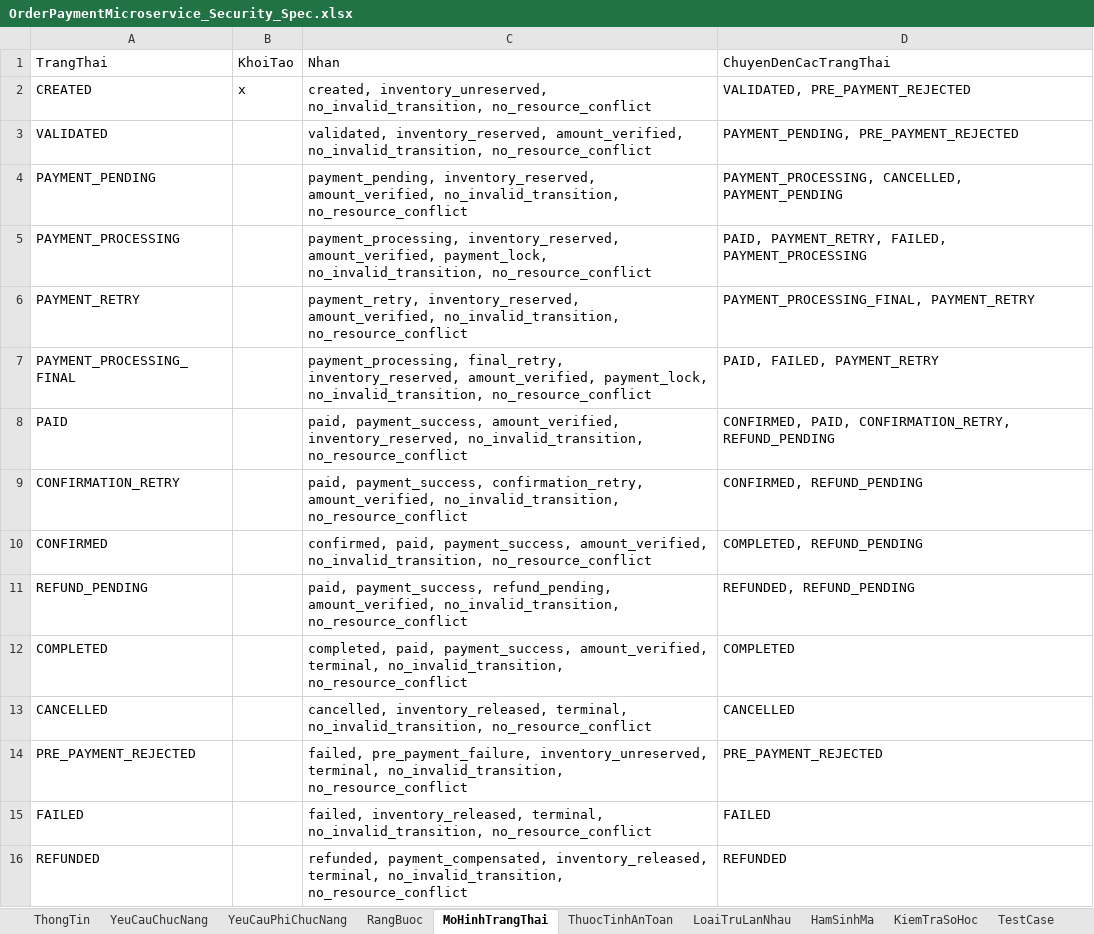
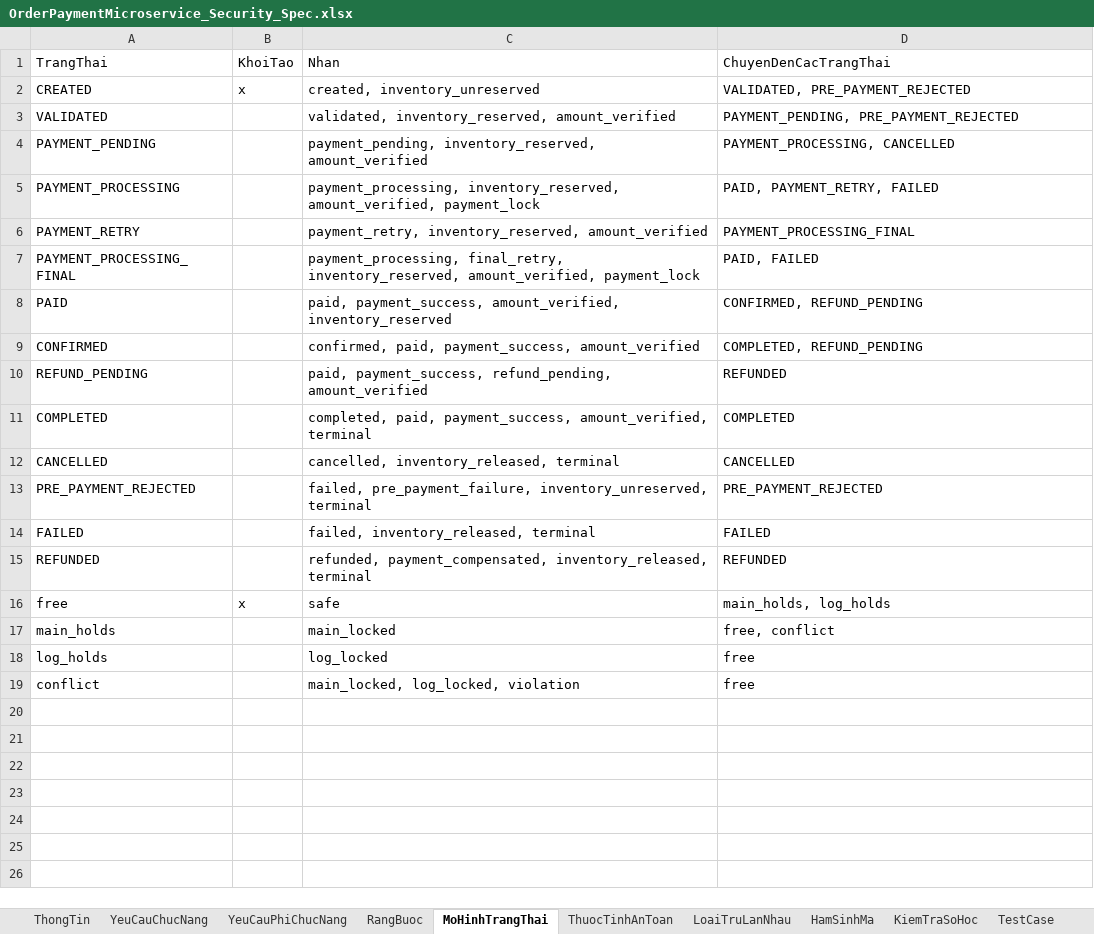
Before and after one commit to HoagnPham/OrderPaymentMicroservice, an Excel workbook: OrderPaymentMicroservice_Security_Spec.xlsx, sheet MoHinhTrangThai, drawn as a sheet; values as stored, in another font and other column widths than the file's, no borders; removed rows and columns are numbered as before the commit, all else as after; the diff names each change by its address in the sheet, - before the commit and + after, or states it on an @@ line.

```diff
--- a/OrderPaymentMicroservice_Security_Spec.xlsx (sheet MoHinhTrangThai)
+++ b/OrderPaymentMicroservice_Security_Spec.xlsx (sheet MoHinhTrangThai)
-C2 (Nhan): created, inventory_unreserved, no_invalid_transition, no_resource_conflict
+C2 (Nhan): created, inventory_unreserved
-C3 (Nhan): validated, inventory_reserved, amount_verified, no_invalid_transition, no_resource_conflict
+C3 (Nhan): validated, inventory_reserved, amount_verified
-C4 (Nhan): payment_pending, inventory_reserved, amount_verified, no_invalid_transition, no_resource_conflict
+C4 (Nhan): payment_pending, inventory_reserved, amount_verified
-D4 (ChuyenDenCacTrangThai): PAYMENT_PROCESSING, CANCELLED, PAYMENT_PENDING
+D4 (ChuyenDenCacTrangThai): PAYMENT_PROCESSING, CANCELLED
-C5 (Nhan): …inventory_reserved, amount_verified, payment_lock, no_invalid_transition, no_resource_conflict
+C5 (Nhan): …inventory_reserved, amount_verified, payment_lock
-D5 (ChuyenDenCacTrangThai): PAID, PAYMENT_RETRY, FAILED, PAYMENT_PROCESSING
+D5 (ChuyenDenCacTrangThai): PAID, PAYMENT_RETRY, FAILED
-C6 (Nhan): payment_retry, inventory_reserved, amount_verified, no_invalid_transition, no_resource_conflict
+C6 (Nhan): payment_retry, inventory_reserved, amount_verified
-D6 (ChuyenDenCacTrangThai): PAYMENT_PROCESSING_FINAL, PAYMENT_RETRY
+D6 (ChuyenDenCacTrangThai): PAYMENT_PROCESSING_FINAL
-C7 (Nhan): …inventory_reserved, amount_verified, payment_lock, no_invalid_transition, no_resource_conflict
+C7 (Nhan): …inventory_reserved, amount_verified, payment_lock
-D7 (ChuyenDenCacTrangThai): PAID, FAILED, PAYMENT_RETRY
+D7 (ChuyenDenCacTrangThai): PAID, FAILED
-C8 (Nhan): …payment_success, amount_verified, inventory_reserved, no_invalid_transition, no_resource_conflict
+C8 (Nhan): …payment_success, amount_verified, inventory_reserved
-D8 (ChuyenDenCacTrangThai): CONFIRMED, PAID, CONFIRMATION_RETRY, REFUND_PENDING
+D8 (ChuyenDenCacTrangThai): CONFIRMED, REFUND_PENDING
-row 9: CONFIRMATION_RETRY |  | paid, payment_success, confirmation_retry, amount_verified, no_invalid_transition, no_resource_conflict | CONFIRMED, REFUND_PENDING
-C9 (Nhan): …paid, payment_success, amount_verified, no_invalid_transition, no_resource_conflict
+C9 (Nhan): …paid, payment_success, amount_verified
-C10 (Nhan): …payment_success, refund_pending, amount_verified, no_invalid_transition, no_resource_conflict
+C10 (Nhan): …payment_success, refund_pending, amount_verified
-D10 (ChuyenDenCacTrangThai): REFUNDED, REFUND_PENDING
+D10 (ChuyenDenCacTrangThai): REFUNDED
-C11 (Nhan): …payment_success, amount_verified, terminal, no_invalid_transition, no_resource_conflict
+C11 (Nhan): …payment_success, amount_verified, terminal
-C12 (Nhan): cancelled, inventory_released, terminal, no_invalid_transition, no_resource_conflict
+C12 (Nhan): cancelled, inventory_released, terminal
-C13 (Nhan): …pre_payment_failure, inventory_unreserved, terminal, no_invalid_transition, no_resource_conflict
+C13 (Nhan): …pre_payment_failure, inventory_unreserved, terminal
-C14 (Nhan): failed, inventory_released, terminal, no_invalid_transition, no_resource_conflict
+C14 (Nhan): failed, inventory_released, terminal
-C15 (Nhan): …payment_compensated, inventory_released, terminal, no_invalid_transition, no_resource_conflict
+C15 (Nhan): …payment_compensated, inventory_released, terminal
+row 16: free | x | safe | main_holds, log_holds
+row 17: main_holds |  | main_locked | free, conflict
+row 18: log_holds |  | log_locked | free
+row 19: conflict |  | main_locked, log_locked, violation | free
```
Also changed, not shown: sheet KiemTraSoHoc, sheet HamSinhMa, sheet LoaiTruLanNhau, sheet YeuCauPhiChucNang, sheet ThuocTinhAnToan, sheet ThongTin, 3 more sheets, 21 other files.
